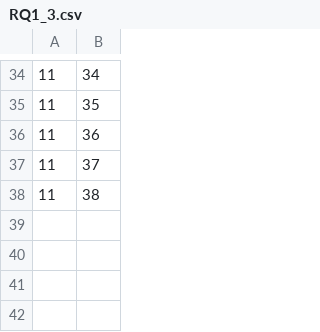
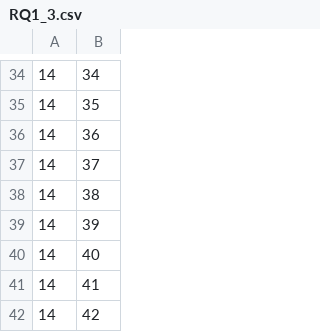
Before and after one commit to refenir/coap-fuzzer, a CSV file: RQ/RQ1_3.csv, drawn as a sheet; only a part is shown, gaps mark what is left out; the diff covers the shown part only.

```diff
--- a/RQ/RQ1_3.csv
+++ b/RQ/RQ1_3.csv
@@ -34,5 +34,9 @@
-11,34
-11,35
-11,36
-11,37
-11,38
+14,34
+14,35
+14,36
+14,37
+14,38
+14,39
+14,40
+14,41
+14,42
```
Also changed, not shown: 24 edited cells elsewhere in this file, RQ/RQ1_1.csv, RQ/RQ1_2.csv, 6 other files.
